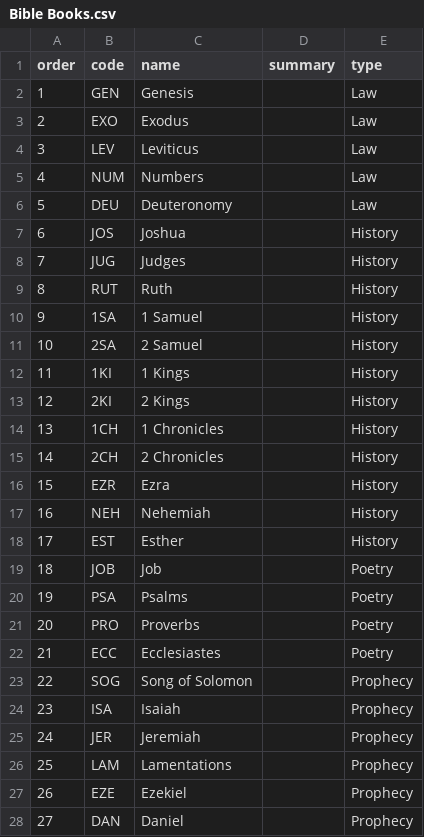
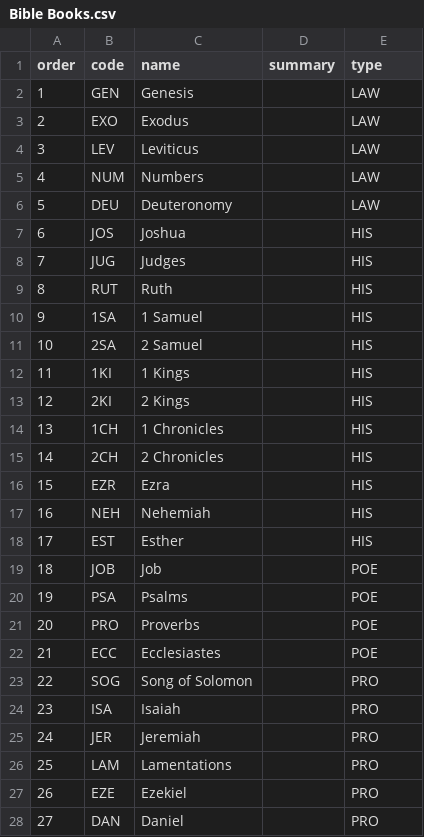
Before and after one commit to Clayton-TV/claytontv, a CSV file: CSV/Bible Books.csv, drawn as a sheet; only a part is shown; the diff covers the shown part only.

```diff
--- a/CSV/Bible Books.csv
+++ b/CSV/Bible Books.csv
@@ -1,28 +1,28 @@
 order,code,name,summary,type
-1,GEN,Genesis,,Law
-2,EXO,Exodus,,Law
-3,LEV,Leviticus,,Law
-4,NUM,Numbers,,Law
-5,DEU,Deuteronomy,,Law
-6,JOS,Joshua,,History
-7,JUG,Judges,,History
-8,RUT,Ruth,,History
-9,1SA,1 Samuel,,History
-10,2SA,2 Samuel,,History
-11,1KI,1 Kings,,History
-12,2KI,2 Kings,,History
-13,1CH,1 Chronicles,,History
-14,2CH,2 Chronicles,,History
-15,EZR,Ezra,,History
-16,NEH,Nehemiah,,History
-17,EST,Esther,,History
-18,JOB,Job,,Poetry
-19,PSA,Psalms,,Poetry
-20,PRO,Proverbs,,Poetry
-21,ECC,Ecclesiastes,,Poetry
-22,SOG,Song of Solomon,,Prophecy
-23,ISA,Isaiah,,Prophecy
-24,JER,Jeremiah,,Prophecy
-25,LAM,Lamentations,,Prophecy
-26,EZE,Ezekiel,,Prophecy
-27,DAN,Daniel,,Prophecy
+1,GEN,Genesis,,LAW
+2,EXO,Exodus,,LAW
+3,LEV,Leviticus,,LAW
+4,NUM,Numbers,,LAW
+5,DEU,Deuteronomy,,LAW
+6,JOS,Joshua,,HIS
+7,JUG,Judges,,HIS
+8,RUT,Ruth,,HIS
+9,1SA,1 Samuel,,HIS
+10,2SA,2 Samuel,,HIS
+11,1KI,1 Kings,,HIS
+12,2KI,2 Kings,,HIS
+13,1CH,1 Chronicles,,HIS
+14,2CH,2 Chronicles,,HIS
+15,EZR,Ezra,,HIS
+16,NEH,Nehemiah,,HIS
+17,EST,Esther,,HIS
+18,JOB,Job,,POE
+19,PSA,Psalms,,POE
+20,PRO,Proverbs,,POE
+21,ECC,Ecclesiastes,,POE
+22,SOG,Song of Solomon,,PRO
+23,ISA,Isaiah,,PRO
+24,JER,Jeremiah,,PRO
+25,LAM,Lamentations,,PRO
+26,EZE,Ezekiel,,PRO
+27,DAN,Daniel,,PRO
```
Also changed, not shown: 39 edited cells elsewhere in this file.
